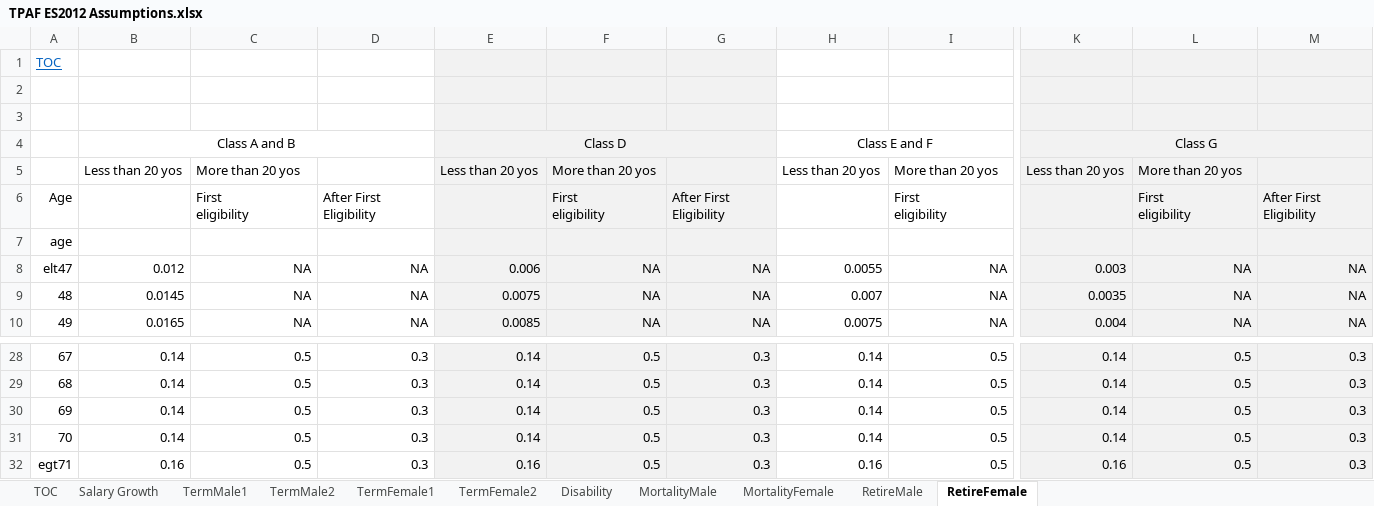
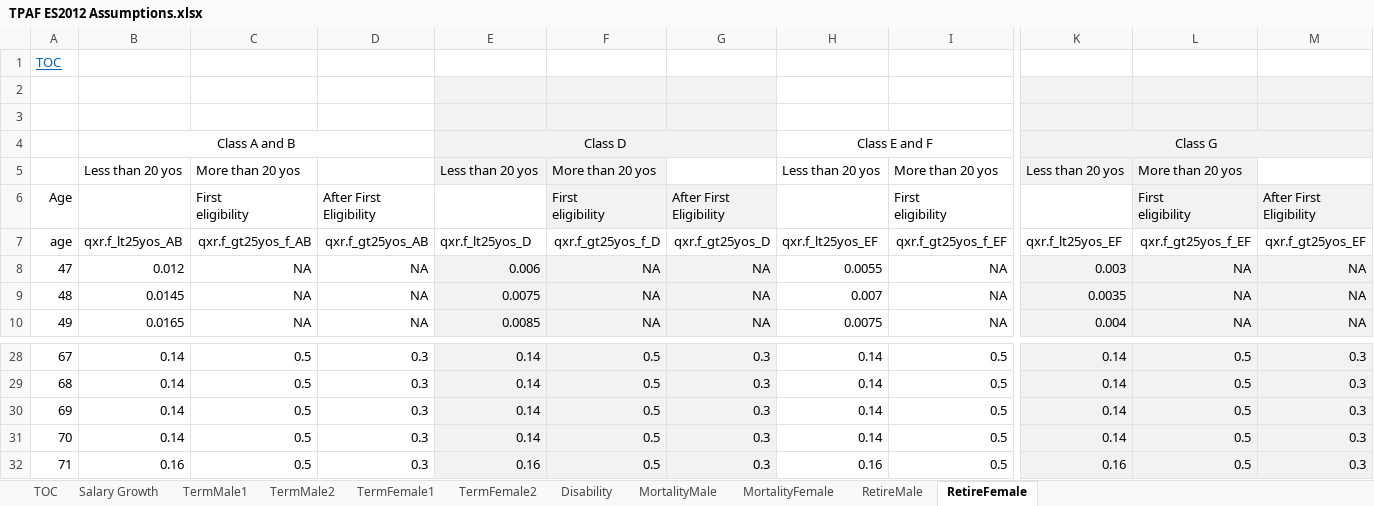
Before and after one commit to marshallpku/SimPlan, an Excel workbook: Data/TPAF ES2012 Assumptions.xlsx, sheet RetireFemale, drawn as a sheet; only a part is shown, gaps mark what is left out; values as stored, in another font and other column widths than the file's, no borders; the diff covers the shown part only; the diff names each change by its address in the sheet, - before the commit and + after, or states it on an @@ line.

Commit message:
add code for importing retirement rate for male class AB members.

```diff
--- a/Data/TPAF ES2012 Assumptions.xlsx (sheet RetireFemale)
+++ b/Data/TPAF ES2012 Assumptions.xlsx (sheet RetireFemale)
-E1:G1 fill: #F2F2F2
+E1:G1 fill: none
-K1:M1 fill: #F2F2F2
+K1:M1 fill: none
-G5 fill: #F2F2F2
+G5 fill: none
-M5 fill: #F2F2F2
+M5 fill: none
-E6 fill: #F2F2F2
+E6 fill: none
-K6 fill: #F2F2F2
+K6 fill: none
-B7: (empty)
+B7: qxr.f_lt25yos_AB
-C7: (empty)
+C7: qxr.f_gt25yos_f_AB
-D7: (empty)
+D7: qxr.f_gt25yos_AB
-E7: (empty)
+E7: qxr.f_lt25yos_D
-E7:G7 fill: #F2F2F2
+E7:G7 fill: none
-F7: (empty)
+F7: qxr.f_gt25yos_f_D
-G7: (empty)
+G7: qxr.f_gt25yos_D
-H7: (empty)
+H7: qxr.f_lt25yos_EF
-I7: (empty)
+I7: qxr.f_gt25yos_f_EF
-K7: (empty)
+K7: qxr.f_lt25yos_EF
-K7:M7 fill: #F2F2F2
+K7:M7 fill: none
-L7: (empty)
+L7: qxr.f_gt25yos_f_EF
-M7: (empty)
+M7: qxr.f_gt25yos_EF
-A8: elt47
+A8: 47
-A32: egt71
+A32: 71
```
Also changed, not shown: 1 edited cell elsewhere in this sheet, sheet RetireMale, sheet MortalityMale, Data/TPAF Cenus Data.xlsx, 3 other files.
